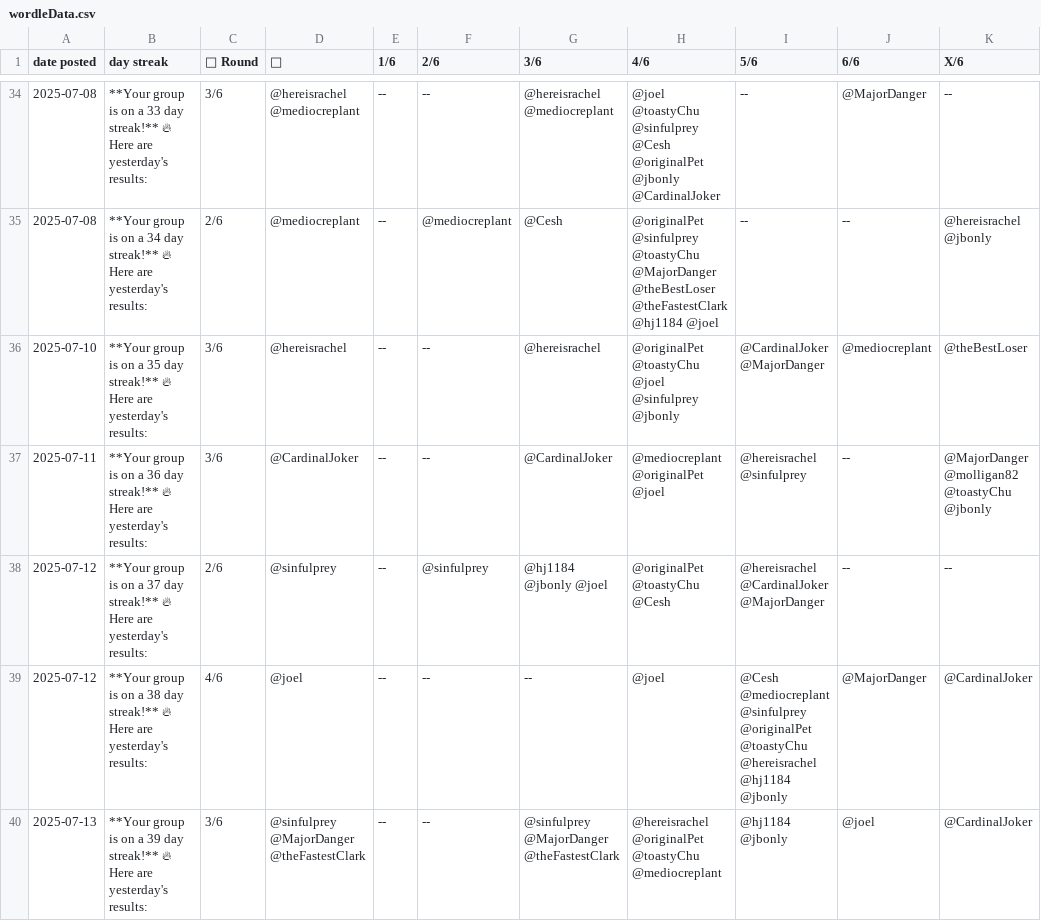
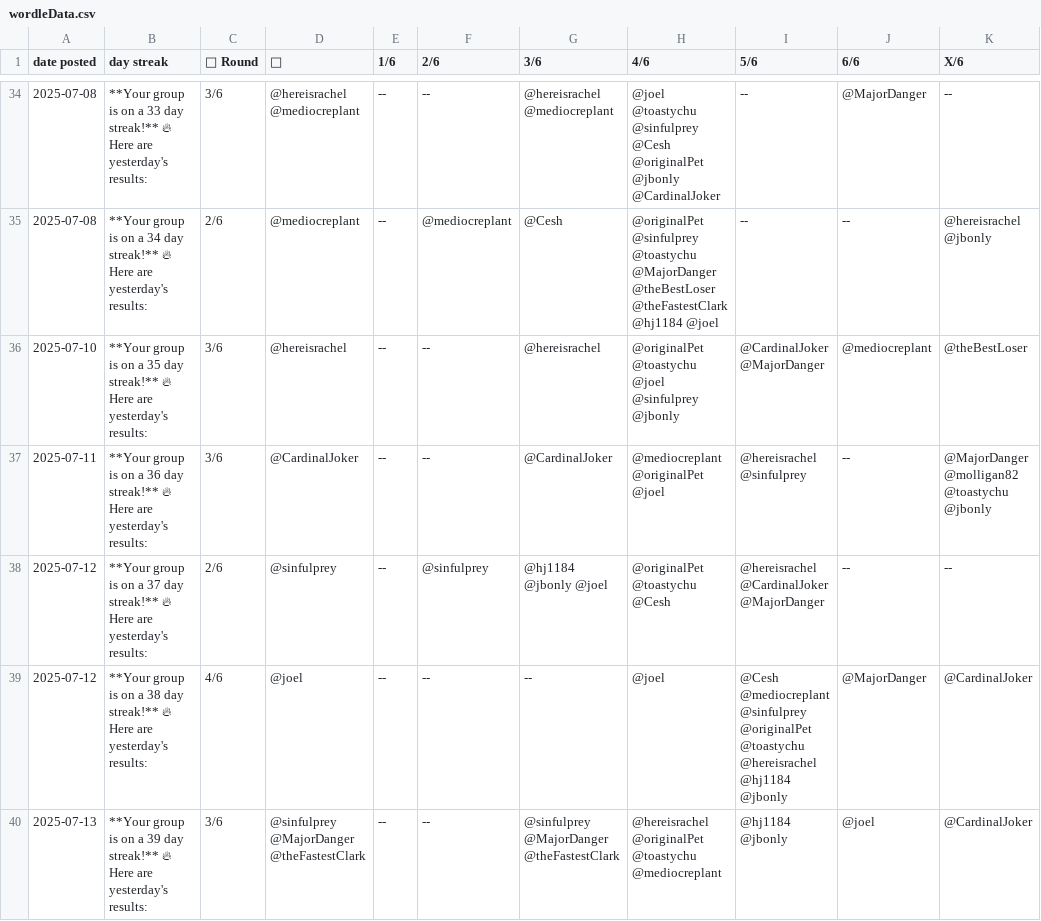
Before and after one commit to saclark12000/wordle, a CSV file: resources/wordleData.csv, drawn as a sheet; only a part is shown, gaps mark what is left out; the diff covers the shown part only.

```diff
--- a/resources/wordleData.csv
+++ b/resources/wordleData.csv
@@ -34,7 +34,7 @@ date posted,day streak,👑 Round,👑,1/6,2/6,3/6,4/6,5/6,6/6,X/6
-2025-07-08,**Your group is on a 33 day streak!** 🔥 Here are yesterday's results:,3/6,@hereisrachel @mediocreplant,--,--,@hereisrachel @mediocreplant,@joel @toastyChu @sinfulprey @Cesh @originalPet @jbonly @CardinalJoker,--,@MajorDanger,--
-2025-07-08,**Your group is on a 34 day streak!** 🔥 Here are yesterday's results:,2/6,@mediocreplant,--,@mediocreplant,@Cesh,@originalPet @sinfulprey @toastyChu @MajorDanger @theBestLoser @theFastestClark @hj1184 @joel,--,--,@hereisrachel @jbonly
-2025-07-10,**Your group is on a 35 day streak!** 🔥 Here are yesterday's results:,3/6,@hereisrachel,--,--,@hereisrachel,@originalPet @toastyChu @joel @sinfulprey @jbonly,@CardinalJoker @MajorDanger,@mediocreplant,@theBestLoser
-2025-07-11,**Your group is on a 36 day streak!** 🔥 Here are yesterday's results:,3/6,@CardinalJoker,--,--,@CardinalJoker,@mediocreplant @originalPet @joel,@hereisrachel @sinfulprey,--,@MajorDanger @molligan82 @toastyChu @jbonly
-2025-07-12,**Your group is on a 37 day streak!** 🔥 Here are yesterday's results:,2/6,@sinfulprey,--,@sinfulprey,@hj1184 @jbonly @joel,@originalPet @toastyChu @Cesh,@hereisrachel @CardinalJoker @MajorDanger,--,--
-2025-07-12,**Your group is on a 38 day streak!** 🔥 Here are yesterday's results:,4/6,@joel,--,--,--,@joel,@Cesh @mediocreplant @sinfulprey @originalPet @toastyChu @hereisrachel @hj1184 @jbonly,@MajorDanger,@CardinalJoker
-2025-07-13,**Your group is on a 39 day streak!** 🔥 Here are yesterday's results:,3/6,@sinfulprey @MajorDanger @theFastestClark,--,--,@sinfulprey @MajorDanger @theFastestClark,@hereisrachel @originalPet @toastyChu @mediocreplant,@hj1184 @jbonly,@joel,@CardinalJoker
+2025-07-08,**Your group is on a 33 day streak!** 🔥 Here are yesterday's results:,3/6,@hereisrachel @mediocreplant,--,--,@hereisrachel @mediocreplant,@joel @toastychu @sinfulprey @Cesh @originalPet @jbonly @CardinalJoker,--,@MajorDanger,--
+2025-07-08,**Your group is on a 34 day streak!** 🔥 Here are yesterday's results:,2/6,@mediocreplant,--,@mediocreplant,@Cesh,@originalPet @sinfulprey @toastychu @MajorDanger @theBestLoser @theFastestClark @hj1184 @joel,--,--,@hereisrachel @jbonly
+2025-07-10,**Your group is on a 35 day streak!** 🔥 Here are yesterday's results:,3/6,@hereisrachel,--,--,@hereisrachel,@originalPet @toastychu @joel @sinfulprey @jbonly,@CardinalJoker @MajorDanger,@mediocreplant,@theBestLoser
+2025-07-11,**Your group is on a 36 day streak!** 🔥 Here are yesterday's results:,3/6,@CardinalJoker,--,--,@CardinalJoker,@mediocreplant @originalPet @joel,@hereisrachel @sinfulprey,--,@MajorDanger @molligan82 @toastychu @jbonly
+2025-07-12,**Your group is on a 37 day streak!** 🔥 Here are yesterday's results:,2/6,@sinfulprey,--,@sinfulprey,@hj1184 @jbonly @joel,@originalPet @toastychu @Cesh,@hereisrachel @CardinalJoker @MajorDanger,--,--
+2025-07-12,**Your group is on a 38 day streak!** 🔥 Here are yesterday's results:,4/6,@joel,--,--,--,@joel,@Cesh @mediocreplant @sinfulprey @originalPet @toastychu @hereisrachel @hj1184 @jbonly,@MajorDanger,@CardinalJoker
+2025-07-13,**Your group is on a 39 day streak!** 🔥 Here are yesterday's results:,3/6,@sinfulprey @MajorDanger @theFastestClark,--,--,@sinfulprey @MajorDanger @theFastestClark,@hereisrachel @originalPet @toastychu @mediocreplant,@hj1184 @jbonly,@joel,@CardinalJoker
```
Also changed, not shown: 76 edited cells elsewhere in this file, 2 other files.
